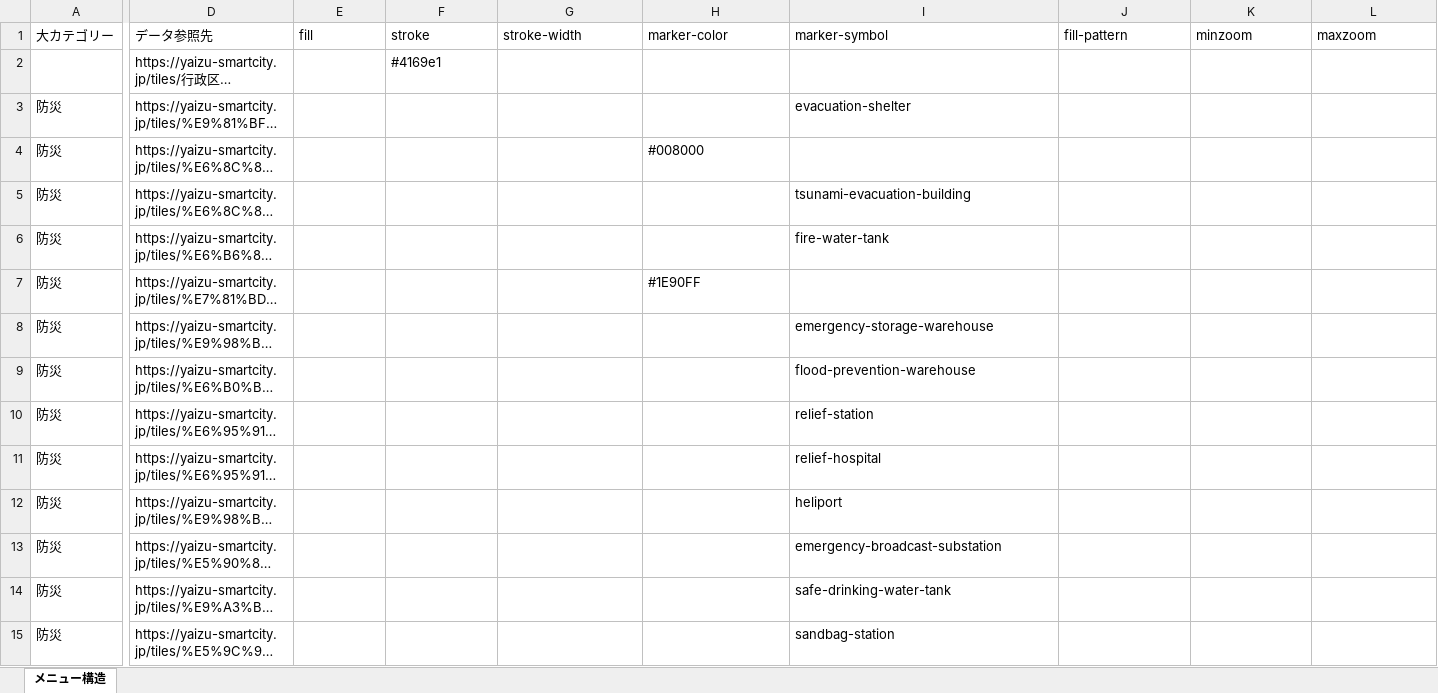
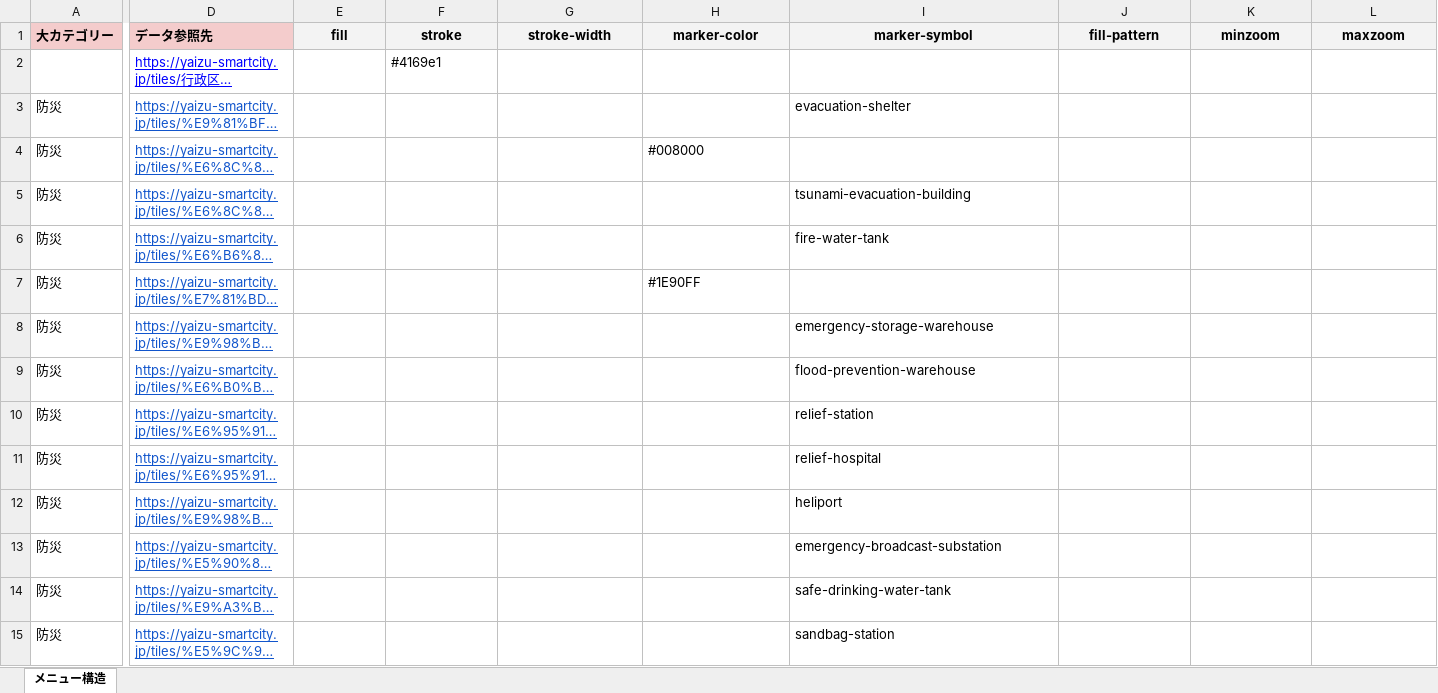
Before and after one commit to yaizu-city/app, an Excel workbook: メニュー/メニュー.xlsx, sheet メニュー構造, drawn as a sheet; only a part is shown, gaps mark what is left out; long unchanged cells end in …; values as stored, in another font and other column widths than the file's, no borders; the diff covers the shown part only; the diff names each change by its address in the sheet, - before the commit and + after, or states it on an @@ line.

Commit message:
update menu

```diff
--- a/メニュー/メニュー.xlsx (sheet メニュー構造)
+++ b/メニュー/メニュー.xlsx (sheet メニュー構造)
-A1:L1 bold: off
+A1:L1 bold: on
-A1:D1 fill: none
+A1:D1 fill: #F4CCCC
@@ E1:L1 fill: none → #F3F3F3, alignment: left → center @@
-D2:D15 underline: off
+D2:D15 underline: on
-D2 text colour: black
+D2 text colour: #0000FF
-D3:D15 text colour: black
+D3:D15 text colour: #1155CC
```
Also changed, not shown: cell formats elsewhere in this sheet.
